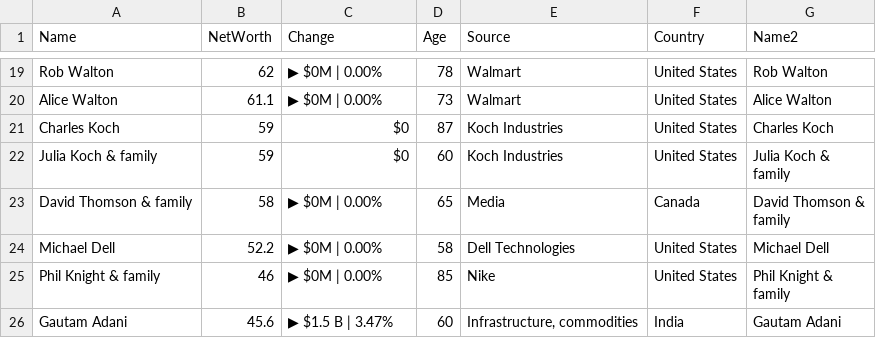
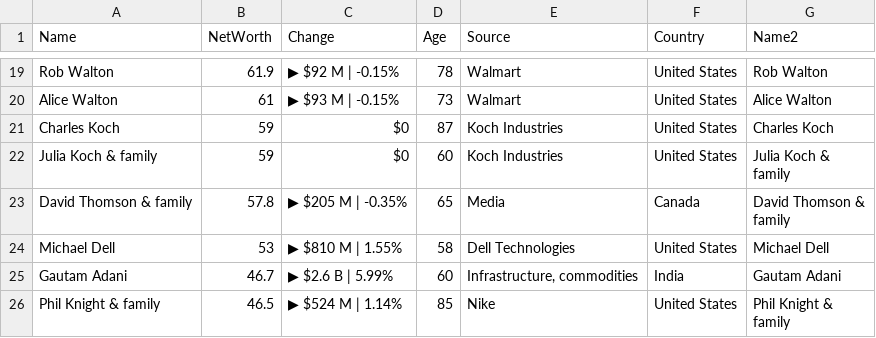
Before and after one commit to ckr4/bnaires, a CSV file: bnaires/data.csv, drawn as a sheet; only a part is shown, gaps mark what is left out; removed rows and columns are numbered as before the commit, all else as after; ↵ is a line break in a cell; the diff covers the shown part only; the diff names each change by its address in the sheet, - before the commit and + after, or states it on an @@ line.

```diff
--- a/bnaires/data.csv
+++ b/bnaires/data.csv
-B19 (NetWorth): 62
+B19 (NetWorth): 61.9
-C19 (Change): ▶ $0M | 0.00%
+C19 (Change): ▶ $92 M | -0.15%
-B20 (NetWorth): 61.1
+B20 (NetWorth): 61
-C20 (Change): ▶ $0M | 0.00%
+C20 (Change): ▶ $93 M | -0.15%
-B23 (NetWorth): 58
+B23 (NetWorth): 57.8
-C23 (Change): ▶ $0M | 0.00%
+C23 (Change): ▶ $205 M | -0.35%
-B24 (NetWorth): 52.2
+B24 (NetWorth): 53
-C24 (Change): ▶ $0M | 0.00%
+C24 (Change): ▶ $810 M | 1.55%
-row 25: Phil Knight & family | 46 | ▶ $0M | 0.00% | 85 | Nike | United States | Phil Knight & ↵ family
-B25 (NetWorth): 45.6
+B25 (NetWorth): 46.7
-C25 (Change): ▶ $1.5 B | 3.47%
+C25 (Change): ▶ $2.6 B | 5.99%
+row 26: Phil Knight & family | 46.5 | ▶ $524 M | 1.14% | 85 | Nike | United States | Phil Knight & ↵ family
```
Also changed, not shown: 1 added row, 1 removed row and 30 edited cells elsewhere in this file, 1 other file.
